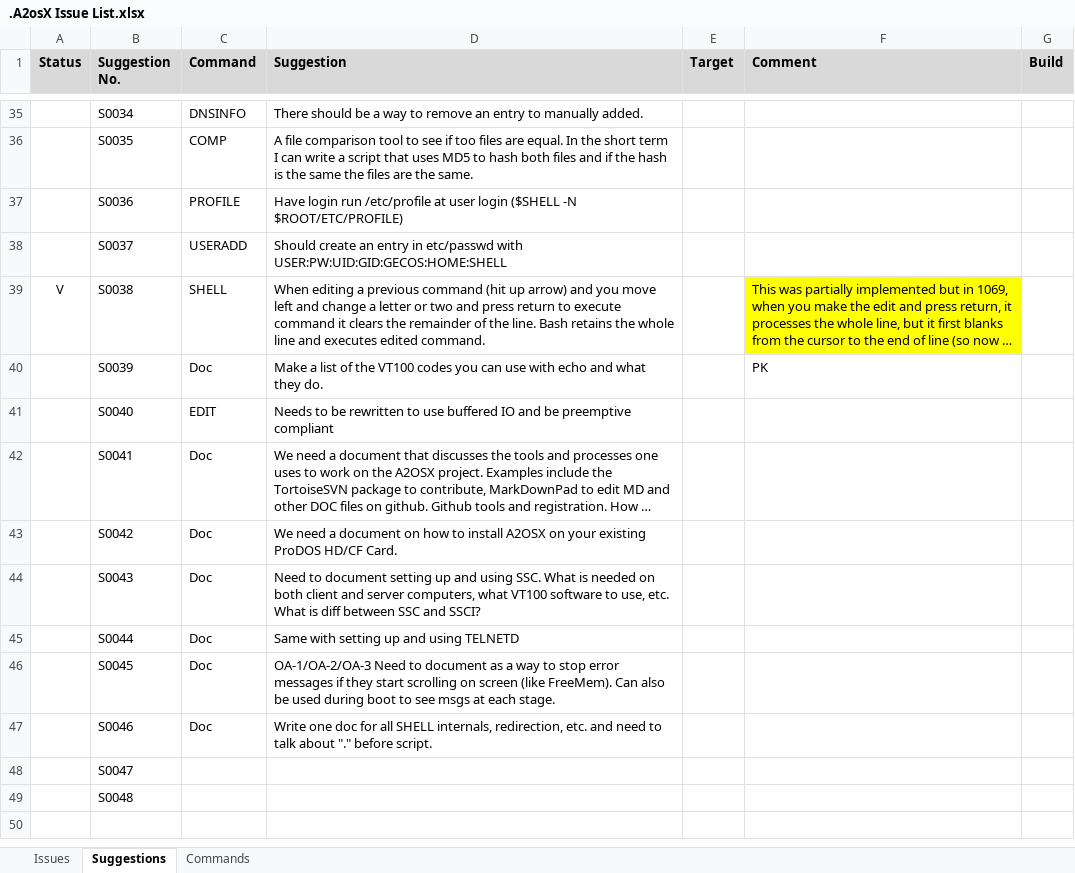
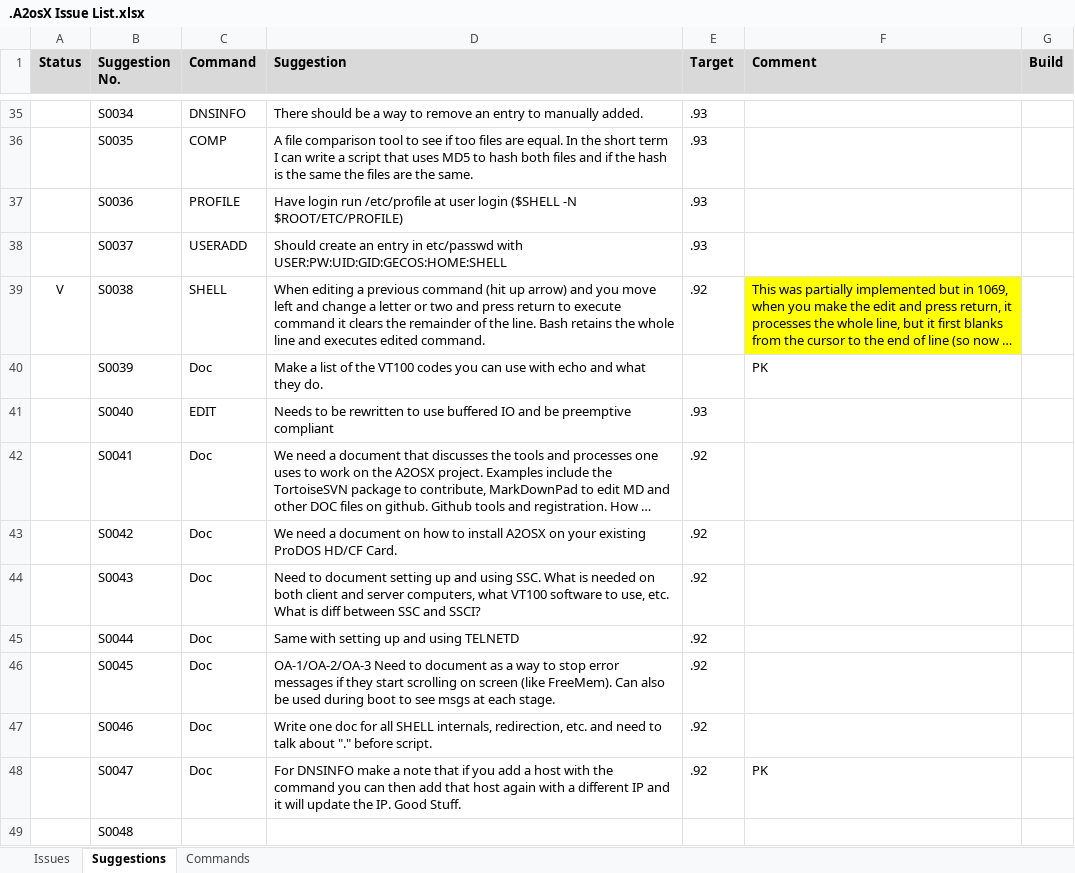
Before and after one commit to A2osX/A2osX, an Excel workbook: .A2osX Issue List.xlsx, sheet Suggestions, drawn as a sheet; only a part is shown, gaps mark what is left out; long unchanged cells end in …; values as stored, in another font and other column widths than the file's, no borders; the diff covers the shown part only; the diff names each change by its address in the sheet, - before the commit and + after, or states it on an @@ line.

Commit message:
Updated Issue/Suggest list with 0.92 priorities, floppy with new test scripts.

```diff
--- a/.A2osX Issue List.xlsx (sheet Suggestions)
+++ b/.A2osX Issue List.xlsx (sheet Suggestions)
-E35:E38 (Target): (empty)
+E35:E38 (Target): .93
-E39 (Target): (empty)
+E39 (Target): .92
-E41 (Target): (empty)
+E41 (Target): .93
-E42:E48 (Target): (empty)
+E42:E48 (Target): .92
-C48 (Command): (empty)
+C48 (Command): Doc
-D48 (Suggestion): (empty)
+D48 (Suggestion): For DNSINFO make a note that if you add a host with the command you can then add that host again with a different IP and it will update the IP. Good Stuff.
-F48 (Comment): (empty)
+F48 (Comment): PK
```
Also changed, not shown: 19 edited cells elsewhere in this sheet, sheet Issues, 1 other file.
